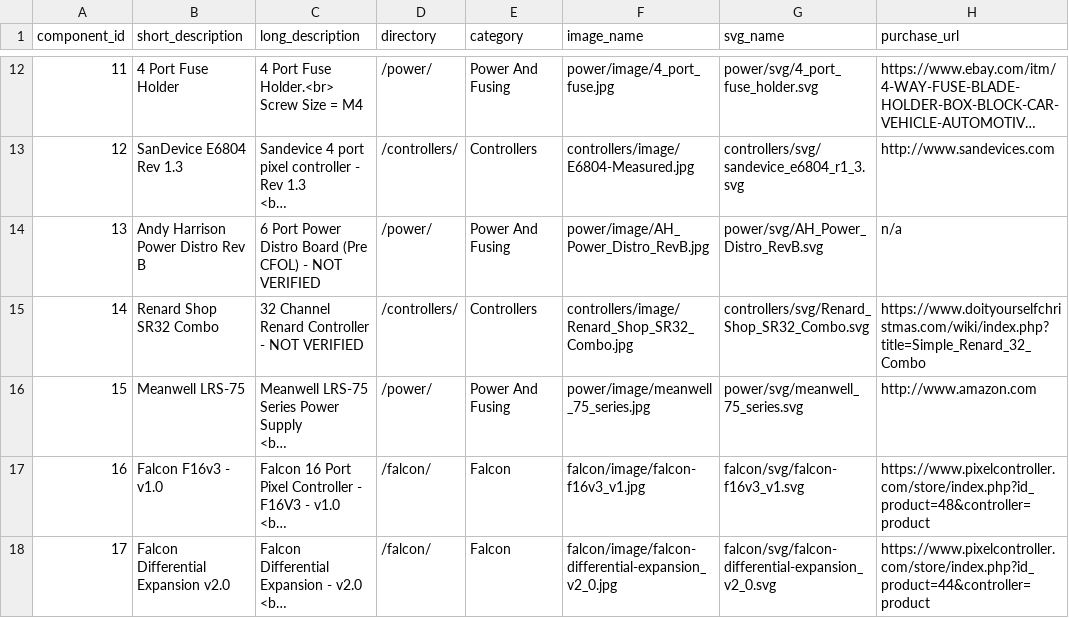
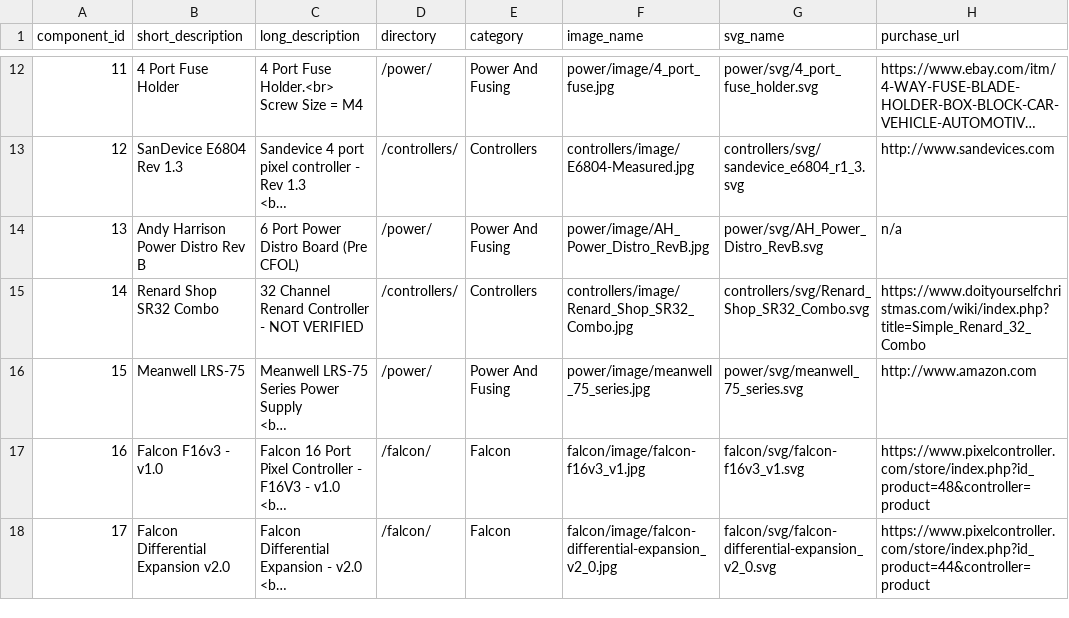
Before and after one commit to jchancel/jdeation-designer, a CSV file: jdeation_component_list.csv, drawn as a sheet; only a part is shown, gaps mark what is left out; long unchanged cells end in …; the diff names each change by its address in the sheet, - before the commit and + after, or states it on an @@ line.

```diff
--- a/jdeation_component_list.csv
+++ b/jdeation_component_list.csv
-C14 (long_description): 6 Port Power Distro Board (Pre CFOL) - NOT VERIFIED
+C14 (long_description): 6 Port Power Distro Board (Pre CFOL)
```
Also changed, not shown: jdeation_model_list.csv, 1 other file.
